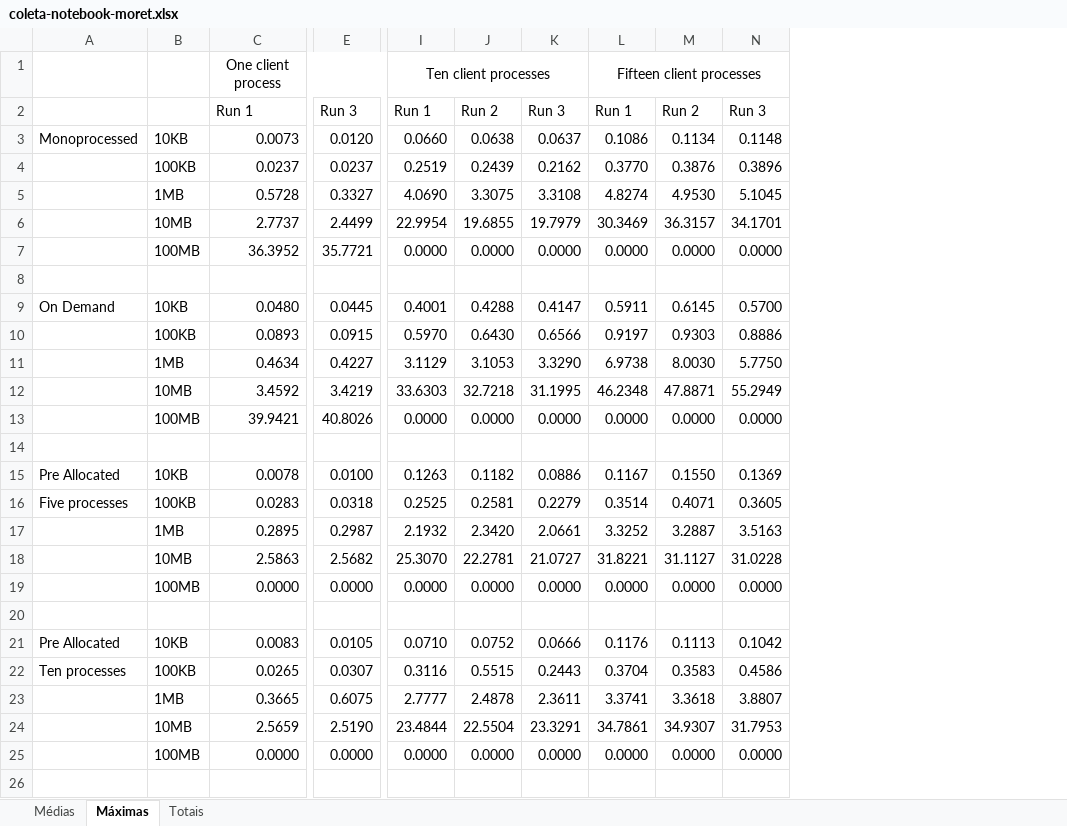
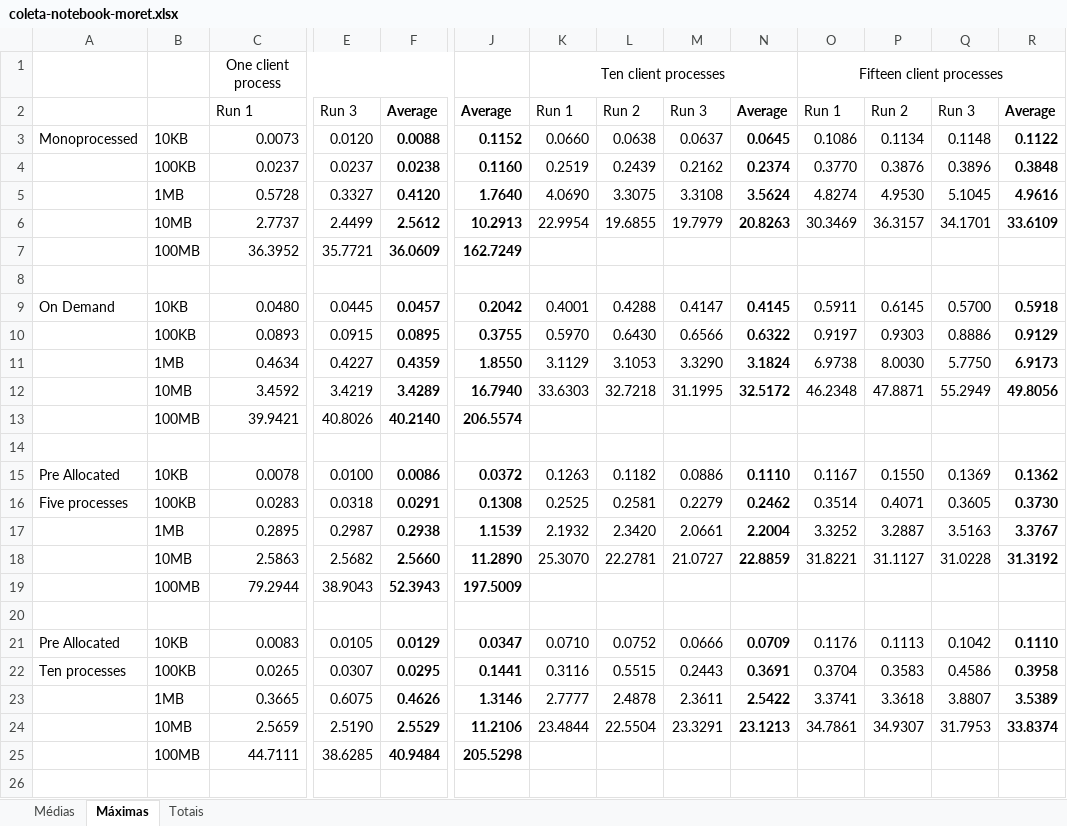
Before and after one commit to moret/puc-sd-trab1-marques-moret, an Excel workbook: coleta-notebook-moret.xlsx, sheet Máximas, drawn as a sheet; only a part is shown, gaps mark what is left out; values as stored, in another font and other column widths than the file's, no borders; charts and pictures not drawn; removed rows and columns are numbered as before the commit, all else as after; rows hold the shown columns only; the diff names each change by its address in the sheet, - before the commit and + after, or states it on an @@ line.

```diff
--- a/coleta-notebook-moret.xlsx (sheet Máximas)
+++ b/coleta-notebook-moret.xlsx (sheet Máximas)
+column F, rows 2-18: Average | 0.0088 | 0.0238 | 0.4120 | 2.5612 | 36.0609 |  | 0.0457 | 0.0895 | 0.4359 | 3.4289 | 40.2140 |  | 0.0086 | 0.0291 | 0.2938 | 2.5660; rows 21-24: 0.0129 | 0.0295 | 0.4626 | 2.5529
+column J, rows 2-18: Average | 0.1152 | 0.1160 | 1.7640 | 10.2913 | 162.7249 |  | 0.2042 | 0.3755 | 1.8550 | 16.7940 | 206.5574 |  | 0.0372 | 0.1308 | 1.1539 | 11.2890; rows 21-24: 0.0347 | 0.1441 | 1.3146 | 11.2106
+column N, rows 2-18: Average | 0.0645 | 0.2374 | 3.5624 | 20.8263 |  |  | 0.4145 | 0.6322 | 3.1824 | 32.5172 |  |  | 0.1110 | 0.2462 | 2.2004 | 22.8859; rows 21-24: 0.0709 | 0.3691 | 2.5422 | 23.1213
+column R, rows 2-18: Average | 0.1122 | 0.3848 | 4.9616 | 33.6109 |  |  | 0.5918 | 0.9129 | 6.9173 | 49.8056 |  |  | 0.1362 | 0.3730 | 3.3767 | 31.3192; rows 21-24: 0.1110 | 0.3958 | 3.5389 | 33.8374
-K7: 0.0000
+K7: (empty)
-L7: 0.0000
+L7: (empty)
-M7: 0.0000
+M7: (empty)
-O7: 0.0000
+O7: (empty)
-P7: 0.0000
+P7: (empty)
-Q7: 0.0000
+Q7: (empty)
-K13: 0.0000
+K13: (empty)
-L13: 0.0000
+L13: (empty)
-M13: 0.0000
+M13: (empty)
-O13: 0.0000
+O13: (empty)
-P13: 0.0000
+P13: (empty)
-Q13: 0.0000
+Q13: (empty)
-row 19:  | 100MB | 0.0000 | 0.0000 | 0.0000 | 0.0000 | 0.0000 | 0.0000 | 0.0000 | 0.0000
+row 19:  | 100MB | 79.2944 | 38.9043 | 52.3943 | 197.5009
-row 25:  | 100MB | 0.0000 | 0.0000 | 0.0000 | 0.0000 | 0.0000 | 0.0000 | 0.0000 | 0.0000
+row 25:  | 100MB | 44.7111 | 38.6285 | 40.9484 | 205.5298
```
Also changed, not shown: sheet Totais, sheet Médias, charts or pictures.
